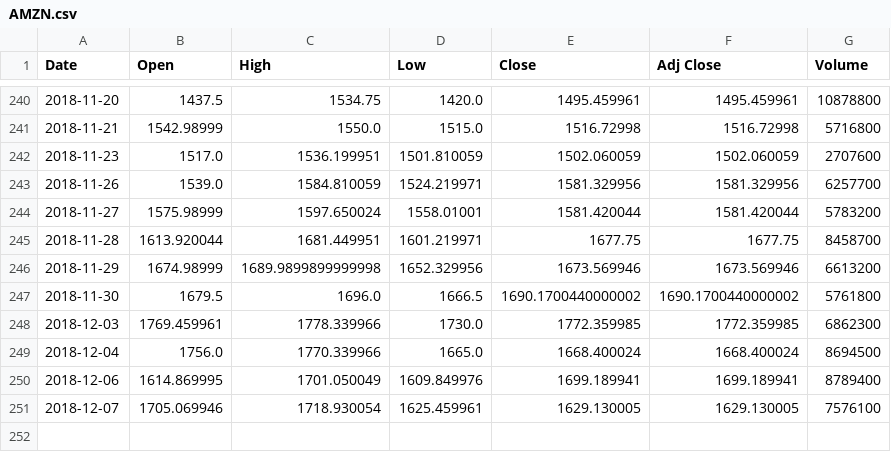
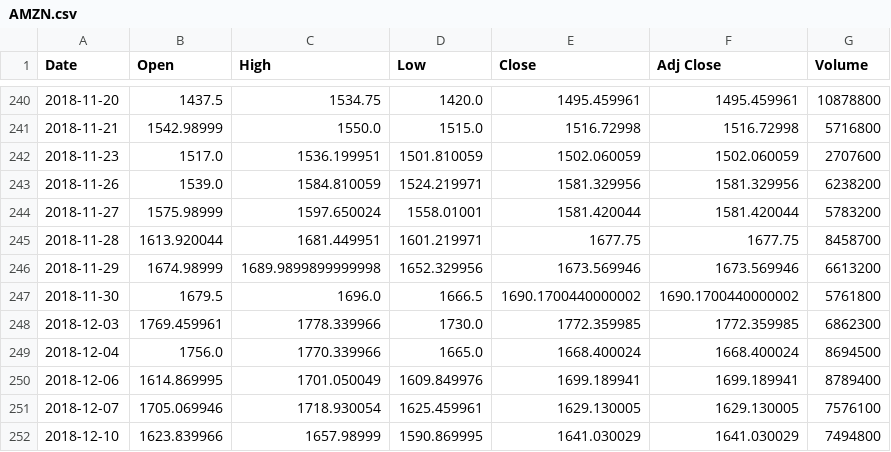
Before and after one commit to kairosart/factors, a CSV file: data/AMZN.csv, drawn as a sheet; only a part is shown, gaps mark what is left out.

```diff
--- a/data/AMZN.csv
+++ b/data/AMZN.csv
@@ -242,3 +242,3 @@ Date,Open,High,Low,Close,Adj Close,Volume
 2018-11-23,1517.0,1536.199951,1501.810059,1502.060059,1502.060059,2707600
-2018-11-26,1539.0,1584.810059,1524.219971,1581.329956,1581.329956,6257700
+2018-11-26,1539.0,1584.810059,1524.219971,1581.329956,1581.329956,6238200
 2018-11-27,1575.98999,1597.650024,1558.01001,1581.420044,1581.420044,5783200
@@ -251 +251,2 @@ Date,Open,High,Low,Close,Adj Close,Volume
 2018-12-07,1705.069946,1718.930054,1625.459961,1629.130005,1629.130005,7576100
+2018-12-10,1623.839966,1657.98999,1590.869995,1641.030029,1641.030029,7494800
```
Also changed, not shown: data/JPM.csv, 3 other files.
